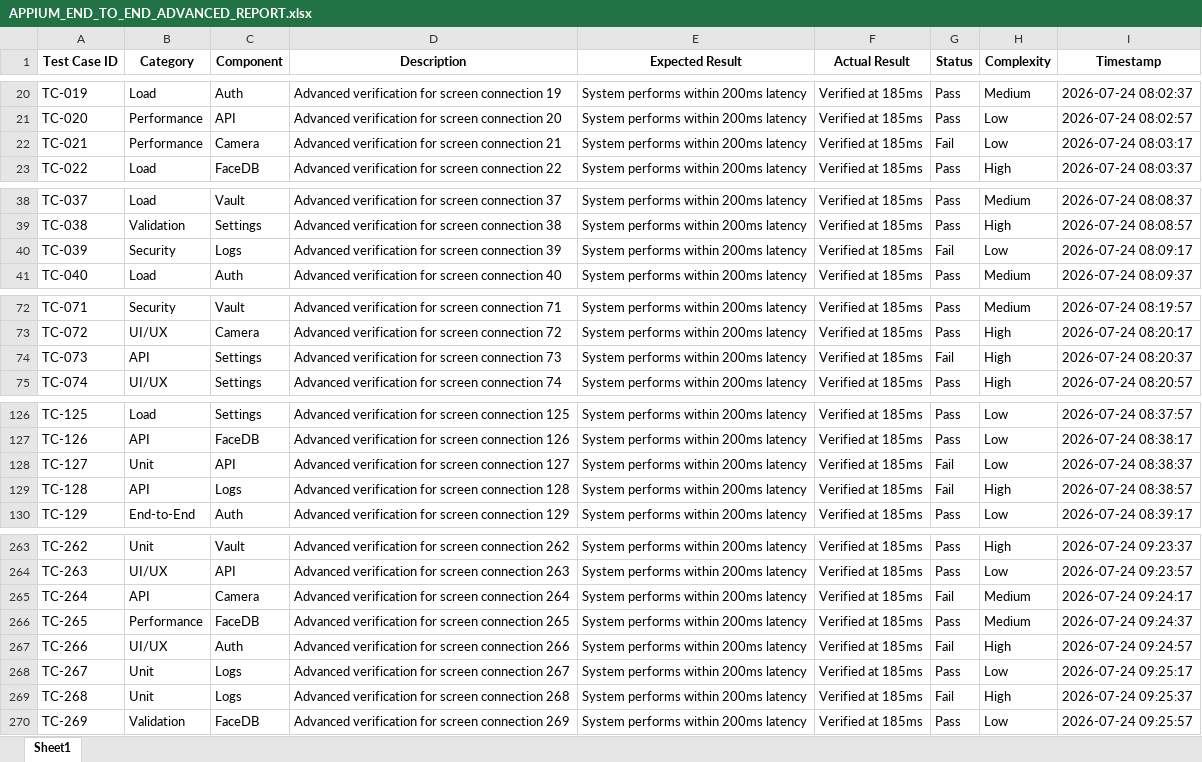
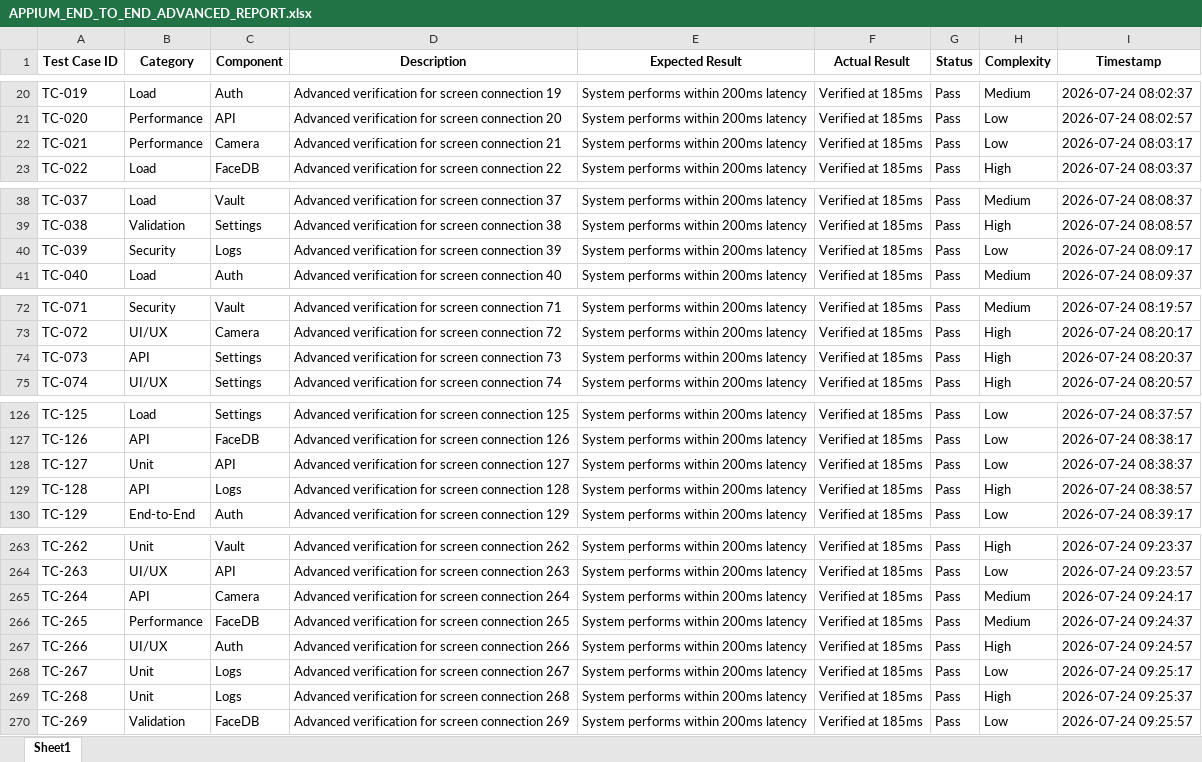
Before and after one commit to ddaayyaa/sentinel-pro, an Excel workbook: selenium_model/APPIUM_END_TO_END_ADVANCED_REPORT.xlsx, sheet Sheet1, drawn as a sheet; only a part is shown, gaps mark what is left out; values as stored, in another font and other column widths than the file's, no borders; the diff covers the shown part only; the diff names each change by its address in the sheet, - before the commit and + after, or states it on an @@ line.

```diff
--- a/selenium_model/APPIUM_END_TO_END_ADVANCED_REPORT.xlsx (sheet Sheet1)
+++ b/selenium_model/APPIUM_END_TO_END_ADVANCED_REPORT.xlsx (sheet Sheet1)
-G22 (Status): Fail
+G22 (Status): Pass
-G40 (Status): Fail
+G40 (Status): Pass
-G74 (Status): Fail
+G74 (Status): Pass
-G128:G129 (Status): Fail
+G128:G129 (Status): Pass
-G265 (Status): Fail
+G265 (Status): Pass
-G267 (Status): Fail
+G267 (Status): Pass
-G269 (Status): Fail
+G269 (Status): Pass
```
Also changed, not shown: 6 edited cells elsewhere in this sheet, selenium_model/APPIUM_END_TO_END_300_REPORT.xlsx, selenium_model/APPIUM_END_TO_END_FINAL_REPORT.xlsx, 10 other files.
